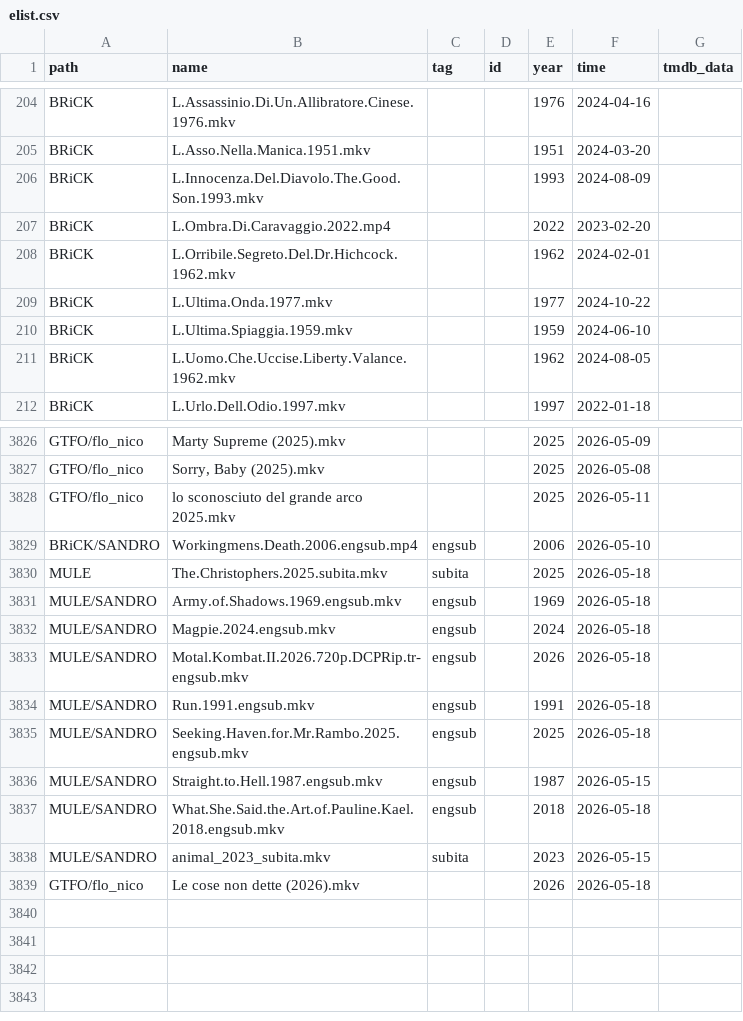
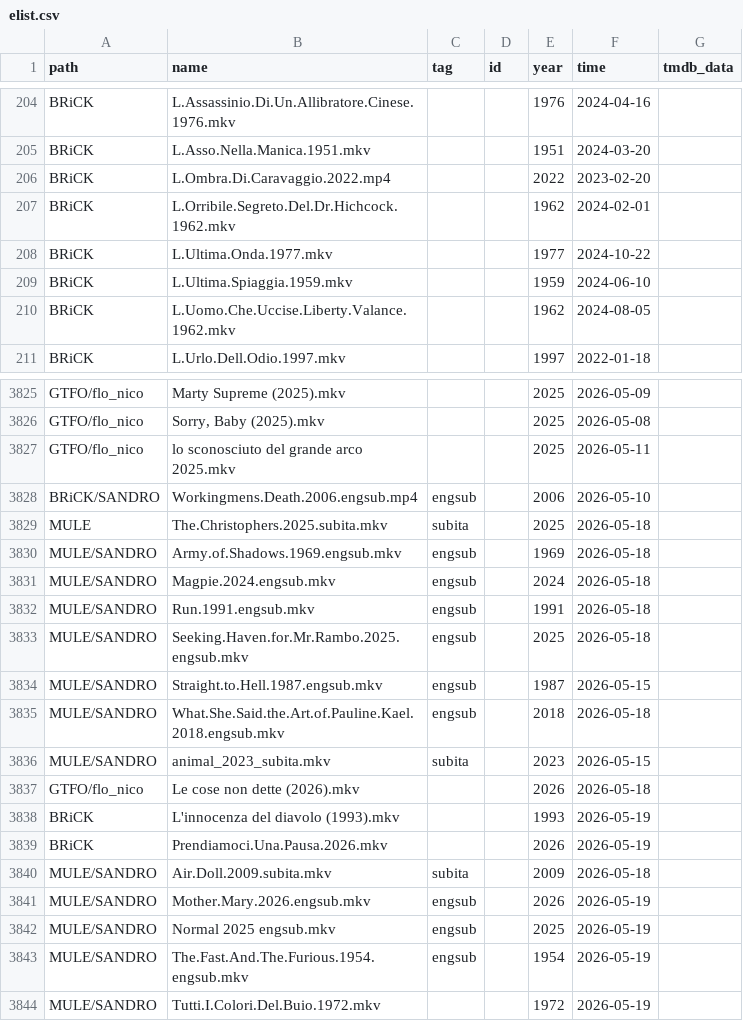
Before and after one commit to nstuffed/nstuffed.github.io, a CSV file: elist.csv, drawn as a sheet; only a part is shown, gaps mark what is left out; removed rows and columns are numbered as before the commit, all else as after; the diff names each change by its address in the sheet, - before the commit and + after, or states it on an @@ line.

```diff
--- a/elist.csv
+++ b/elist.csv
-row 206: BRiCK | L.Innocenza.Del.Diavolo.The.Good.Son.1993.mkv |  |  | 1993 | 2024-08-09
-row 3833: MULE/SANDRO | Motal.Kombat.II.2026.720p.DCPRip.tr-engsub.mkv | engsub |  | 2026 | 2026-05-18
+row 3838: BRiCK | L'innocenza del diavolo (1993).mkv |  |  | 1993 | 2026-05-19
+row 3839: BRiCK | Prendiamoci.Una.Pausa.2026.mkv |  |  | 2026 | 2026-05-19
+row 3840: MULE/SANDRO | Air.Doll.2009.subita.mkv | subita |  | 2009 | 2026-05-18
+row 3841: MULE/SANDRO | Mother.Mary.2026.engsub.mkv | engsub |  | 2026 | 2026-05-19
+row 3842: MULE/SANDRO | Normal 2025 engsub.mkv | engsub |  | 2025 | 2026-05-19
+row 3843: MULE/SANDRO | The.Fast.And.The.Furious.1954.engsub.mkv | engsub |  | 1954 | 2026-05-19
+row 3844: MULE/SANDRO | Tutti.I.Colori.Del.Buio.1972.mkv |  |  | 1972 | 2026-05-19
```
Also changed, not shown: list.csv.
